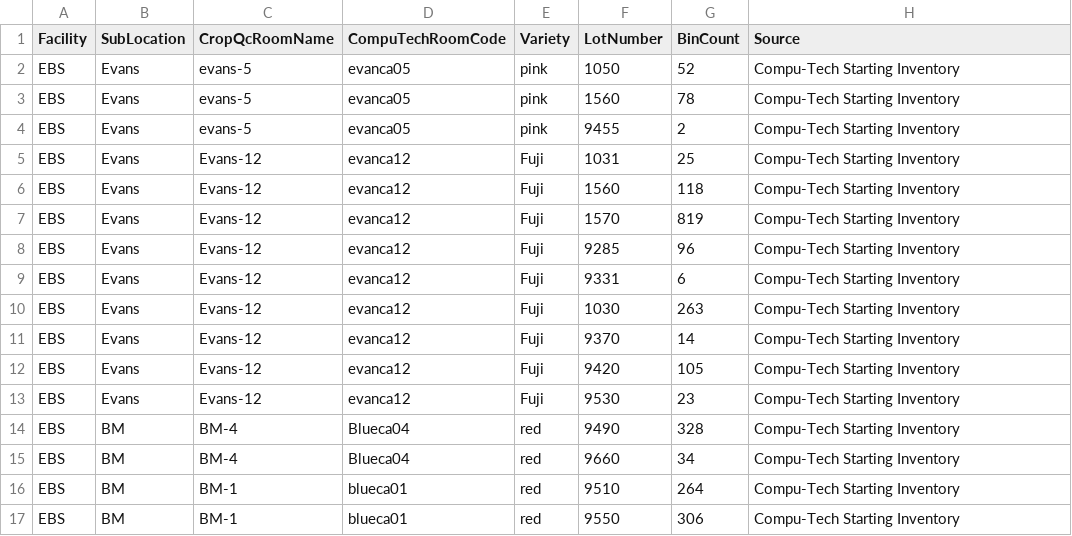
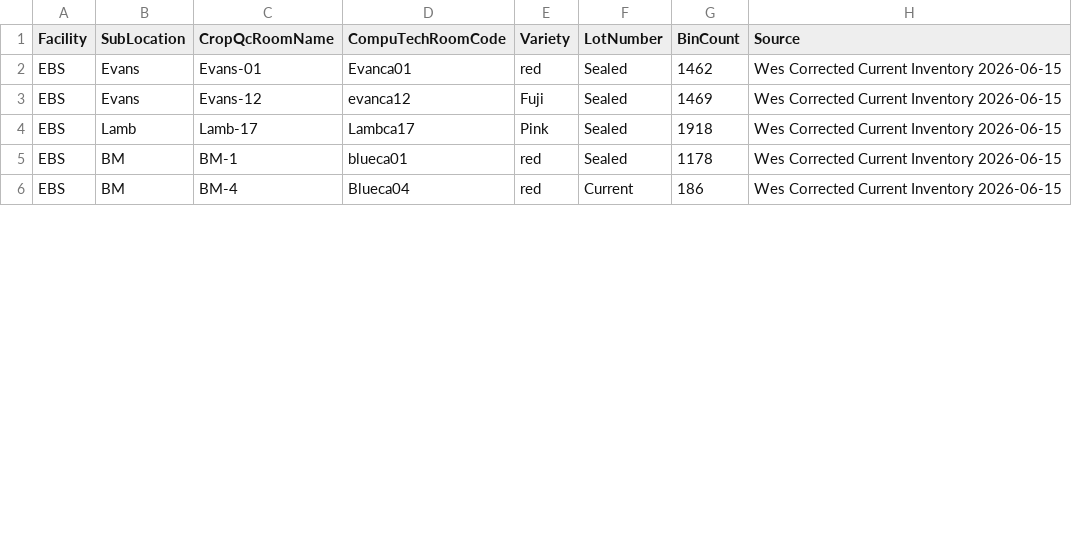
Before and after one commit to Wes-Sysadm/Crop-QC-dashboard, a CSV file: src/CropQc.Web/Data/Seed/ebs-starting-room-inventory.csv, drawn as a sheet; only a part is shown; the diff covers the shown part only.

```diff
--- a/src/CropQc.Web/Data/Seed/ebs-starting-room-inventory.csv
+++ b/src/CropQc.Web/Data/Seed/ebs-starting-room-inventory.csv
@@ -1,17 +1,6 @@
 Facility,SubLocation,CropQcRoomName,CompuTechRoomCode,Variety,LotNumber,BinCount,Source
-EBS,Evans,evans-5,evanca05,pink,1050,52,Compu-Tech Starting Inventory
-EBS,Evans,evans-5,evanca05,pink,1560,78,Compu-Tech Starting Inventory
-EBS,Evans,evans-5,evanca05,pink,9455,2,Compu-Tech Starting Inventory
-EBS,Evans,Evans-12,evanca12,Fuji,1031,25,Compu-Tech Starting Inventory
-EBS,Evans,Evans-12,evanca12,Fuji,1560,118,Compu-Tech Starting Inventory
-EBS,Evans,Evans-12,evanca12,Fuji,1570,819,Compu-Tech Starting Inventory
-EBS,Evans,Evans-12,evanca12,Fuji,9285,96,Compu-Tech Starting Inventory
-EBS,Evans,Evans-12,evanca12,Fuji,9331,6,Compu-Tech Starting Inventory
-EBS,Evans,Evans-12,evanca12,Fuji,1030,263,Compu-Tech Starting Inventory
-EBS,Evans,Evans-12,evanca12,Fuji,9370,14,Compu-Tech Starting Inventory
-EBS,Evans,Evans-12,evanca12,Fuji,9420,105,Compu-Tech Starting Inventory
-EBS,Evans,Evans-12,evanca12,Fuji,9530,23,Compu-Tech Starting Inventory
-EBS,BM,BM-4,Blueca04,red,9490,328,Compu-Tech Starting Inventory
-EBS,BM,BM-4,Blueca04,red,9660,34,Compu-Tech Starting Inventory
-EBS,BM,BM-1,blueca01,red,9510,264,Compu-Tech Starting Inventory
-EBS,BM,BM-1,blueca01,red,9550,306,Compu-Tech Starting Inventory
+EBS,Evans,Evans-01,Evanca01,red,Sealed,1462,Wes Corrected Current Inventory 2026-06-15
+EBS,Evans,Evans-12,evanca12,Fuji,Sealed,1469,Wes Corrected Current Inventory 2026-06-15
+EBS,Lamb,Lamb-17,Lambca17,Pink,Sealed,1918,Wes Corrected Current Inventory 2026-06-15
+EBS,BM,BM-1,blueca01,red,Sealed,1178,Wes Corrected Current Inventory 2026-06-15
+EBS,BM,BM-4,Blueca04,red,Current,186,Wes Corrected Current Inventory 2026-06-15
```
Also changed, not shown: 6 removed rows and 6 edited cells elsewhere in this file, 9 other files.
